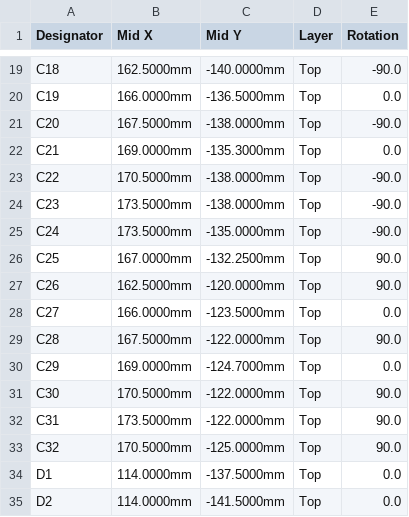
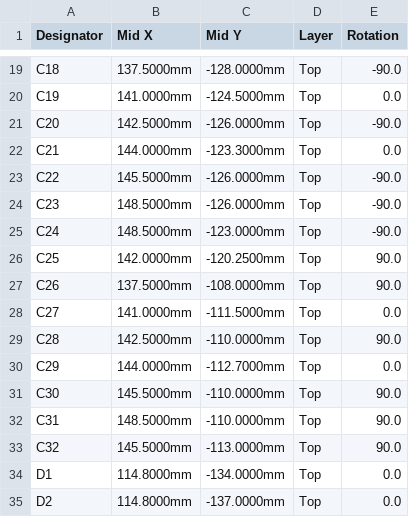
Before and after one commit to ohameiri/maya, a CSV file: hardware/lr2021-esp32s3/fab/lr2021_esp32s3_cpl_jlcpcb.csv, drawn as a sheet; only a part is shown, gaps mark what is left out; the diff covers the shown part only; the diff names each change by its address in the sheet, - before the commit and + after, or states it on an @@ line.

```diff
--- a/hardware/lr2021-esp32s3/fab/lr2021_esp32s3_cpl_jlcpcb.csv
+++ b/hardware/lr2021-esp32s3/fab/lr2021_esp32s3_cpl_jlcpcb.csv
-B19 (Mid X): 162.5000mm
+B19 (Mid X): 137.5000mm
-C19 (Mid Y): -140.0000mm
+C19 (Mid Y): -128.0000mm
-B20 (Mid X): 166.0000mm
+B20 (Mid X): 141.0000mm
-C20 (Mid Y): -136.5000mm
+C20 (Mid Y): -124.5000mm
-B21 (Mid X): 167.5000mm
+B21 (Mid X): 142.5000mm
-C21 (Mid Y): -138.0000mm
+C21 (Mid Y): -126.0000mm
-B22 (Mid X): 169.0000mm
+B22 (Mid X): 144.0000mm
-C22 (Mid Y): -135.3000mm
+C22 (Mid Y): -123.3000mm
-B23 (Mid X): 170.5000mm
+B23 (Mid X): 145.5000mm
-C23:C24 (Mid Y): -138.0000mm
+C23:C24 (Mid Y): -126.0000mm
-B24:B25 (Mid X): 173.5000mm
+B24:B25 (Mid X): 148.5000mm
-C25 (Mid Y): -135.0000mm
+C25 (Mid Y): -123.0000mm
-B26 (Mid X): 167.0000mm
+B26 (Mid X): 142.0000mm
-C26 (Mid Y): -132.2500mm
+C26 (Mid Y): -120.2500mm
-B27 (Mid X): 162.5000mm
+B27 (Mid X): 137.5000mm
-C27 (Mid Y): -120.0000mm
+C27 (Mid Y): -108.0000mm
-B28 (Mid X): 166.0000mm
+B28 (Mid X): 141.0000mm
-C28 (Mid Y): -123.5000mm
+C28 (Mid Y): -111.5000mm
-B29 (Mid X): 167.5000mm
+B29 (Mid X): 142.5000mm
-C29 (Mid Y): -122.0000mm
+C29 (Mid Y): -110.0000mm
-B30 (Mid X): 169.0000mm
+B30 (Mid X): 144.0000mm
-C30 (Mid Y): -124.7000mm
+C30 (Mid Y): -112.7000mm
-B31 (Mid X): 170.5000mm
+B31 (Mid X): 145.5000mm
-C31:C32 (Mid Y): -122.0000mm
+C31:C32 (Mid Y): -110.0000mm
-B32 (Mid X): 173.5000mm
+B32 (Mid X): 148.5000mm
-B33 (Mid X): 170.5000mm
+B33 (Mid X): 145.5000mm
-C33 (Mid Y): -125.0000mm
+C33 (Mid Y): -113.0000mm
-B34:B35 (Mid X): 114.0000mm
+B34:B35 (Mid X): 114.8000mm
-C34 (Mid Y): -137.5000mm
+C34 (Mid Y): -134.0000mm
-C35 (Mid Y): -141.5000mm
+C35 (Mid Y): -137.0000mm
```
Also changed, not shown: 122 edited cells elsewhere in this file, 29 other files.
